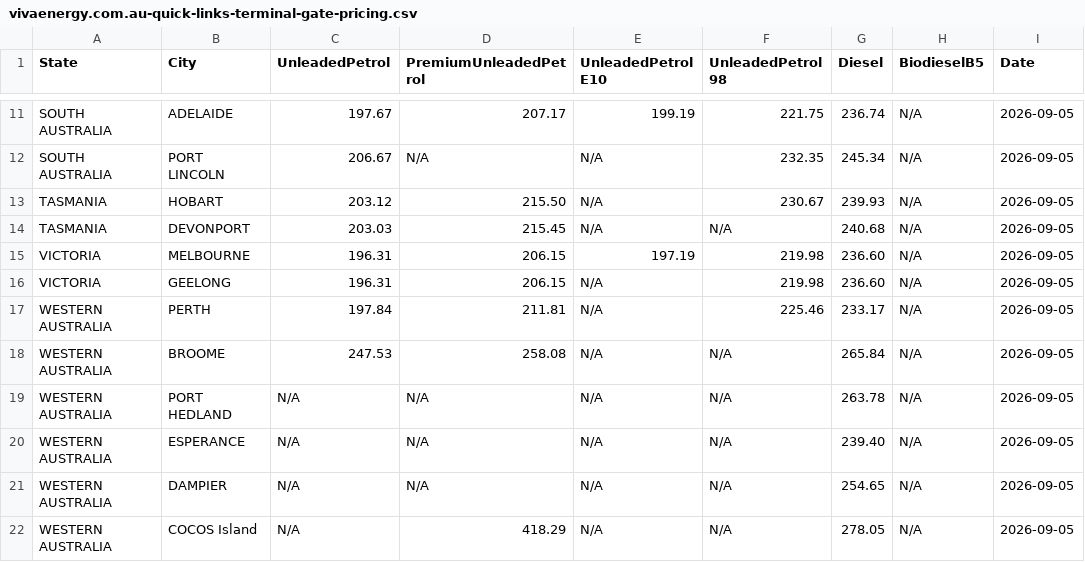
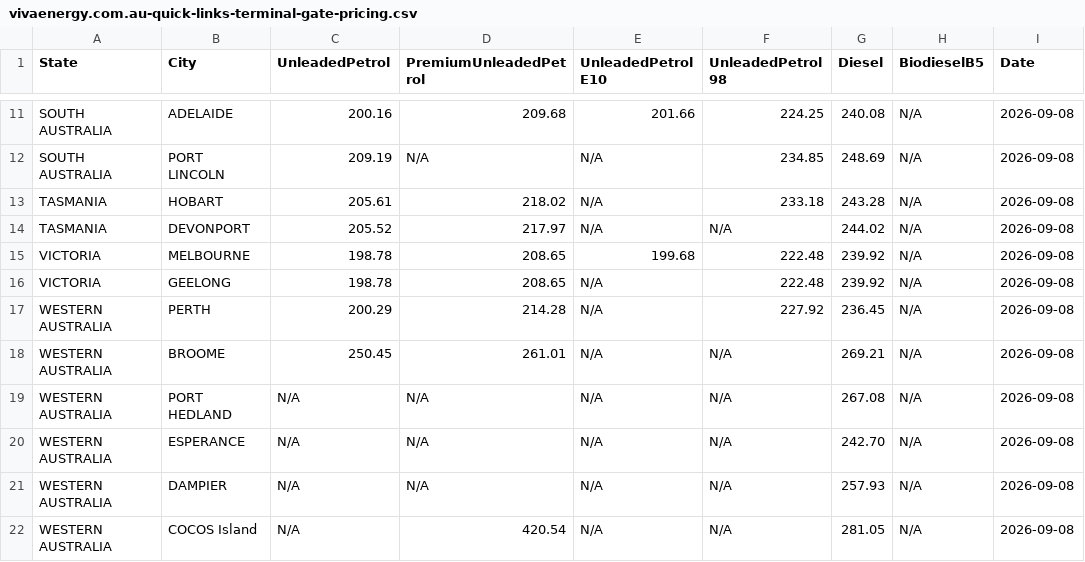
Before and after one commit to nwbort/tgp-viva, a CSV file: vivaenergy.com.au-quick-links-terminal-gate-pricing.csv, drawn as a sheet; only a part is shown, gaps mark what is left out; the diff covers the shown part only; the diff names each change by its address in the sheet, - before the commit and + after, or states it on an @@ line.

```diff
--- a/vivaenergy.com.au-quick-links-terminal-gate-pricing.csv
+++ b/vivaenergy.com.au-quick-links-terminal-gate-pricing.csv
-C11 (UnleadedPetrol): 197.67
+C11 (UnleadedPetrol): 200.16
-D11 (PremiumUnleadedPetrol): 207.17
+D11 (PremiumUnleadedPetrol): 209.68
-E11 (UnleadedPetrol E10): 199.19
+E11 (UnleadedPetrol E10): 201.66
-F11 (UnleadedPetrol 98): 221.75
+F11 (UnleadedPetrol 98): 224.25
-G11 (Diesel): 236.74
+G11 (Diesel): 240.08
-I11:I22 (Date): 2026-09-05
+I11:I22 (Date): 2026-09-08
-C12 (UnleadedPetrol): 206.67
+C12 (UnleadedPetrol): 209.19
-F12 (UnleadedPetrol 98): 232.35
+F12 (UnleadedPetrol 98): 234.85
-G12 (Diesel): 245.34
+G12 (Diesel): 248.69
-C13 (UnleadedPetrol): 203.12
+C13 (UnleadedPetrol): 205.61
-D13 (PremiumUnleadedPetrol): 215.50
+D13 (PremiumUnleadedPetrol): 218.02
-F13 (UnleadedPetrol 98): 230.67
+F13 (UnleadedPetrol 98): 233.18
-G13 (Diesel): 239.93
+G13 (Diesel): 243.28
-C14 (UnleadedPetrol): 203.03
+C14 (UnleadedPetrol): 205.52
-D14 (PremiumUnleadedPetrol): 215.45
+D14 (PremiumUnleadedPetrol): 217.97
-G14 (Diesel): 240.68
+G14 (Diesel): 244.02
-C15:C16 (UnleadedPetrol): 196.31
+C15:C16 (UnleadedPetrol): 198.78
-D15:D16 (PremiumUnleadedPetrol): 206.15
+D15:D16 (PremiumUnleadedPetrol): 208.65
-E15 (UnleadedPetrol E10): 197.19
+E15 (UnleadedPetrol E10): 199.68
-F15:F16 (UnleadedPetrol 98): 219.98
+F15:F16 (UnleadedPetrol 98): 222.48
-G15:G16 (Diesel): 236.60
+G15:G16 (Diesel): 239.92
-C17 (UnleadedPetrol): 197.84
+C17 (UnleadedPetrol): 200.29
-D17 (PremiumUnleadedPetrol): 211.81
+D17 (PremiumUnleadedPetrol): 214.28
-F17 (UnleadedPetrol 98): 225.46
+F17 (UnleadedPetrol 98): 227.92
-G17 (Diesel): 233.17
+G17 (Diesel): 236.45
-C18 (UnleadedPetrol): 247.53
+C18 (UnleadedPetrol): 250.45
-D18 (PremiumUnleadedPetrol): 258.08
+D18 (PremiumUnleadedPetrol): 261.01
-G18 (Diesel): 265.84
+G18 (Diesel): 269.21
-G19 (Diesel): 263.78
+G19 (Diesel): 267.08
-G20 (Diesel): 239.40
+G20 (Diesel): 242.70
-G21 (Diesel): 254.65
+G21 (Diesel): 257.93
-D22 (PremiumUnleadedPetrol): 418.29
+D22 (PremiumUnleadedPetrol): 420.54
-G22 (Diesel): 278.05
+G22 (Diesel): 281.05
```
Also changed, not shown: 40 edited cells elsewhere in this file, tgp-viva-history.csv, tgp-viva-normalised.csv, 1 other file.
